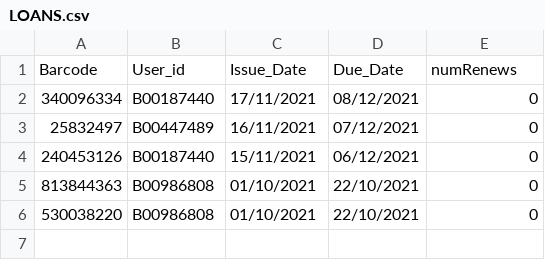
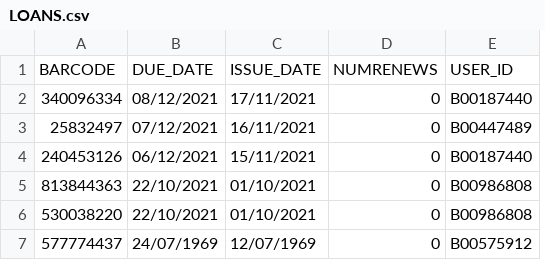
Before and after one commit to babou212/com102-library-system, a CSV file: src/main/java/LOANS.csv, drawn as a sheet; removed rows and columns are numbered as before the commit, all else as after; the diff names each change by its address in the sheet, - before the commit and + after, or states it on an @@ line.

Commit message:
Added method to write the current updated list of loans to the LOAN.CSV file

```diff
--- a/src/main/java/LOANS.csv
+++ b/src/main/java/LOANS.csv
-column D, rows 2-6: 08/12/2021 | 07/12/2021 | 06/12/2021 | 22/10/2021 | 22/10/2021
+column E, rows 2-6: B00187440 | B00447489 | B00187440 | B00986808 | B00986808
-row 1: Barcode | User_id | Issue_Date | Due_Date | numRenews
+row 1: BARCODE | DUE_DATE | ISSUE_DATE | NUMRENEWS | USER_ID
-B2: B00187440
+B2: 08/12/2021
-B3: B00447489
+B3: 07/12/2021
-B4: B00187440
+B4: 06/12/2021
-B5:B6: B00986808
+B5:B6: 22/10/2021
+row 7: 577774437 | 24/07/1969 | 12/07/1969 | 0 | B00575912
```
Also changed, not shown: 3 other files.
